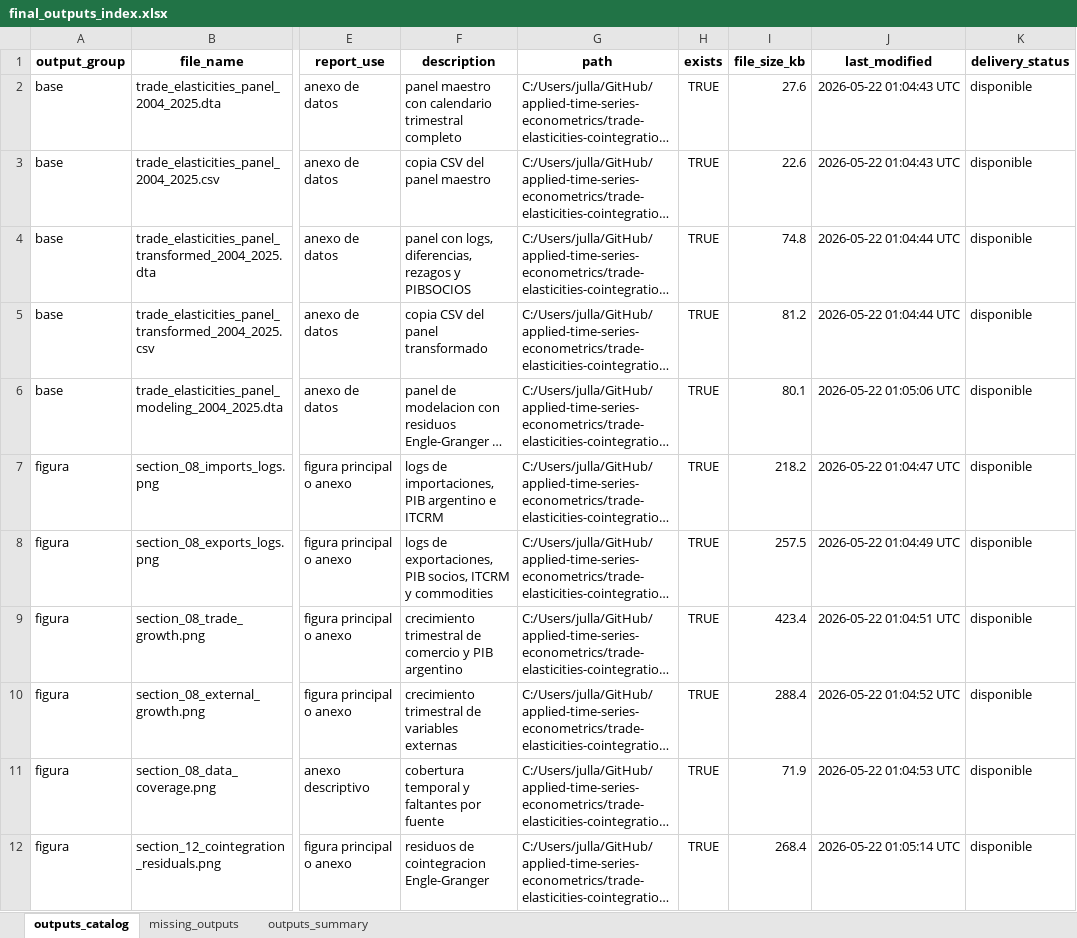
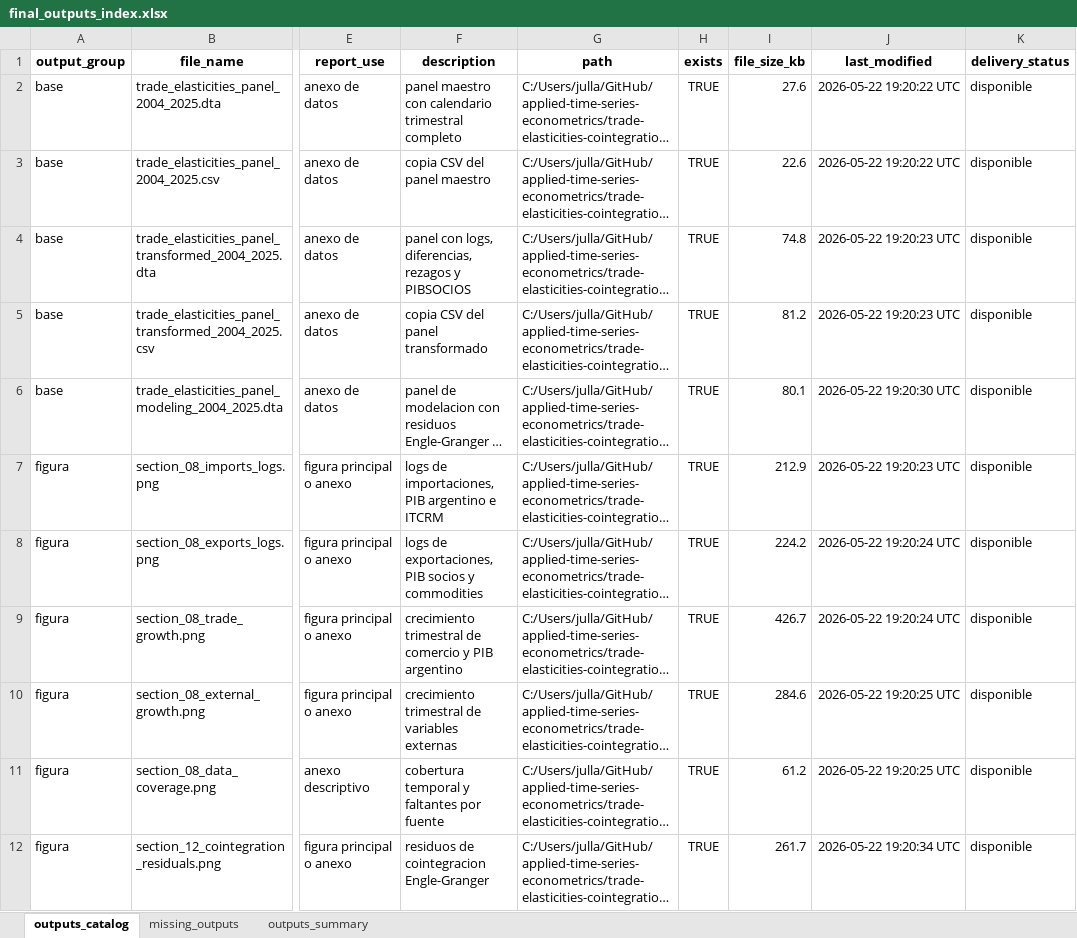
Before and after one commit to delgadiljulian/applied-time-series-econometrics, an Excel workbook: trade-elasticities-cointegration/outputs/final_outputs_index.xlsx, sheet outputs_catalog, drawn as a sheet; only a part is shown, gaps mark what is left out; long unchanged cells end in …; values as stored, in another font and other column widths than the file's, no borders; the diff covers the shown part only; the diff names each change by its address in the sheet, - before the commit and + after, or states it on an @@ line.

```diff
--- a/trade-elasticities-cointegration/outputs/final_outputs_index.xlsx (sheet outputs_catalog)
+++ b/trade-elasticities-cointegration/outputs/final_outputs_index.xlsx (sheet outputs_catalog)
-J2:J3 (last_modified): 2026-05-22 01:04:43 UTC
+J2:J3 (last_modified): 2026-05-22 19:20:22 UTC
-J4:J5 (last_modified): 2026-05-22 01:04:44 UTC
+J4:J5 (last_modified): 2026-05-22 19:20:23 UTC
-J6 (last_modified): 2026-05-22 01:05:06 UTC
+J6 (last_modified): 2026-05-22 19:20:30 UTC
-I7 (file_size_kb): 218.2
+I7 (file_size_kb): 212.9
-J7 (last_modified): 2026-05-22 01:04:47 UTC
+J7 (last_modified): 2026-05-22 19:20:23 UTC
-F8 (description): …exportaciones, PIB socios, ITCRM y commodities
+F8 (description): …exportaciones, PIB socios y commodities
-I8 (file_size_kb): 257.5
+I8 (file_size_kb): 224.2
-J8 (last_modified): 2026-05-22 01:04:49 UTC
+J8 (last_modified): 2026-05-22 19:20:24 UTC
-I9 (file_size_kb): 423.4
+I9 (file_size_kb): 426.7
-J9 (last_modified): 2026-05-22 01:04:51 UTC
+J9 (last_modified): 2026-05-22 19:20:24 UTC
-I10 (file_size_kb): 288.4
+I10 (file_size_kb): 284.6
-J10 (last_modified): 2026-05-22 01:04:52 UTC
+J10 (last_modified): 2026-05-22 19:20:25 UTC
-I11 (file_size_kb): 71.9
+I11 (file_size_kb): 61.2
-J11 (last_modified): 2026-05-22 01:04:53 UTC
+J11 (last_modified): 2026-05-22 19:20:25 UTC
-I12 (file_size_kb): 268.4
+I12 (file_size_kb): 261.7
-J12 (last_modified): 2026-05-22 01:05:14 UTC
+J12 (last_modified): 2026-05-22 19:20:34 UTC
```
Also changed, not shown: 1 added row and 23 edited cells elsewhere in this sheet, sheet outputs_summary, trade-elasticities-cointegration/outputs/section_09_stationarity_results.xlsx, trade-elasticities-cointegration/outputs/section_10_cointegration_results.xlsx, 30 other files.
